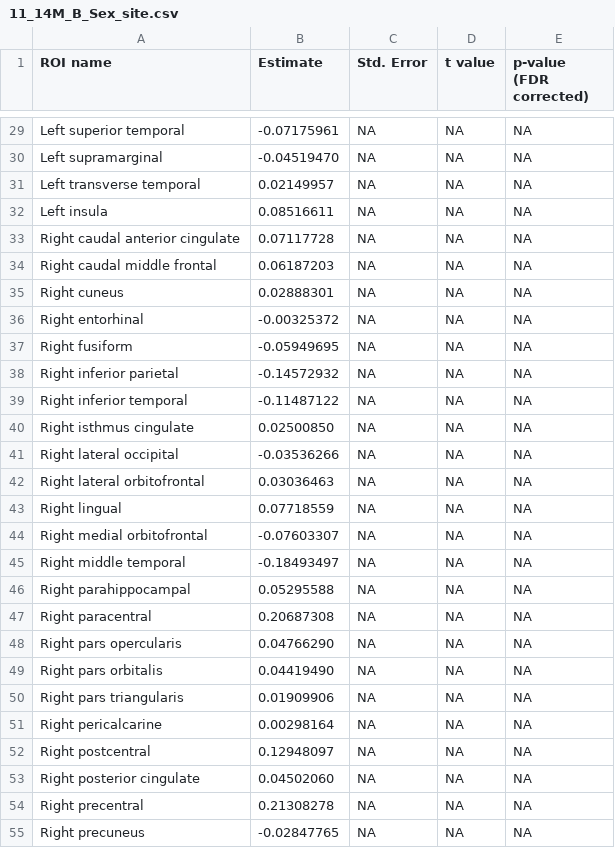
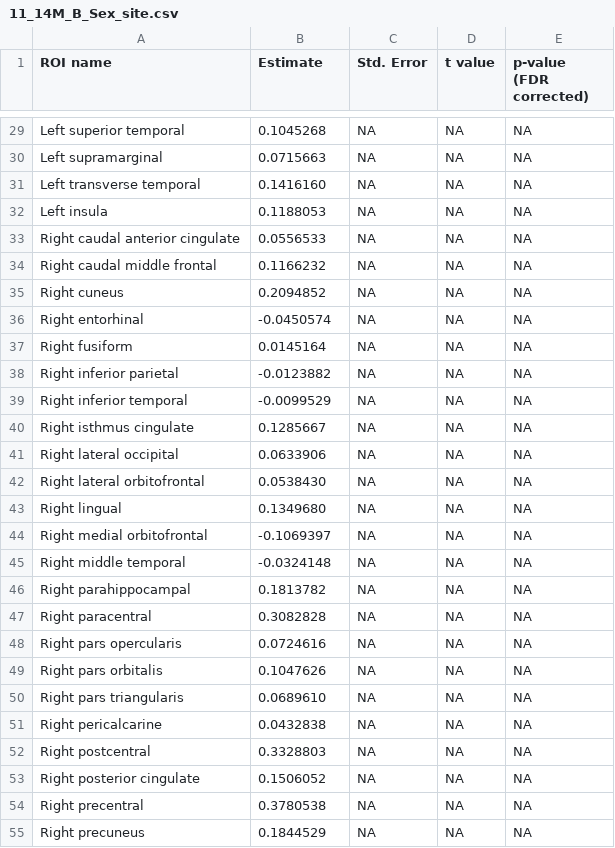
Before and after one commit to gibruiz/gender-and-asd, a CSV file: results/11_14M_B_Sex_site.csv, drawn as a sheet; only a part is shown, gaps mark what is left out; the diff covers the shown part only; the diff names each change by its address in the sheet, - before the commit and + after, or states it on an @@ line.

```diff
--- a/results/11_14M_B_Sex_site.csv
+++ b/results/11_14M_B_Sex_site.csv
-B29 (Estimate): -0.07175961
+B29 (Estimate): 0.1045268
-B30 (Estimate): -0.04519470
+B30 (Estimate): 0.0715663
-B31 (Estimate): 0.02149957
+B31 (Estimate): 0.1416160
-B32 (Estimate): 0.08516611
+B32 (Estimate): 0.1188053
-B33 (Estimate): 0.07117728
+B33 (Estimate): 0.0556533
-B34 (Estimate): 0.06187203
+B34 (Estimate): 0.1166232
-B35 (Estimate): 0.02888301
+B35 (Estimate): 0.2094852
-B36 (Estimate): -0.00325372
+B36 (Estimate): -0.0450574
-B37 (Estimate): -0.05949695
+B37 (Estimate): 0.0145164
-B38 (Estimate): -0.14572932
+B38 (Estimate): -0.0123882
-B39 (Estimate): -0.11487122
+B39 (Estimate): -0.0099529
-B40 (Estimate): 0.02500850
+B40 (Estimate): 0.1285667
-B41 (Estimate): -0.03536266
+B41 (Estimate): 0.0633906
-B42 (Estimate): 0.03036463
+B42 (Estimate): 0.0538430
-B43 (Estimate): 0.07718559
+B43 (Estimate): 0.1349680
-B44 (Estimate): -0.07603307
+B44 (Estimate): -0.1069397
-B45 (Estimate): -0.18493497
+B45 (Estimate): -0.0324148
-B46 (Estimate): 0.05295588
+B46 (Estimate): 0.1813782
-B47 (Estimate): 0.20687308
+B47 (Estimate): 0.3082828
-B48 (Estimate): 0.04766290
+B48 (Estimate): 0.0724616
-B49 (Estimate): 0.04419490
+B49 (Estimate): 0.1047626
-B50 (Estimate): 0.01909906
+B50 (Estimate): 0.0689610
-B51 (Estimate): 0.00298164
+B51 (Estimate): 0.0432838
-B52 (Estimate): 0.12948097
+B52 (Estimate): 0.3328803
-B53 (Estimate): 0.04502060
+B53 (Estimate): 0.1506052
-B54 (Estimate): 0.21308278
+B54 (Estimate): 0.3780538
-B55 (Estimate): -0.02847765
+B55 (Estimate): 0.1844529
```
Also changed, not shown: 35 edited cells elsewhere in this file, results/11_14ModelB.csv, results/15_17M_A_Sex_site_totalV.csv, 9 other files.
